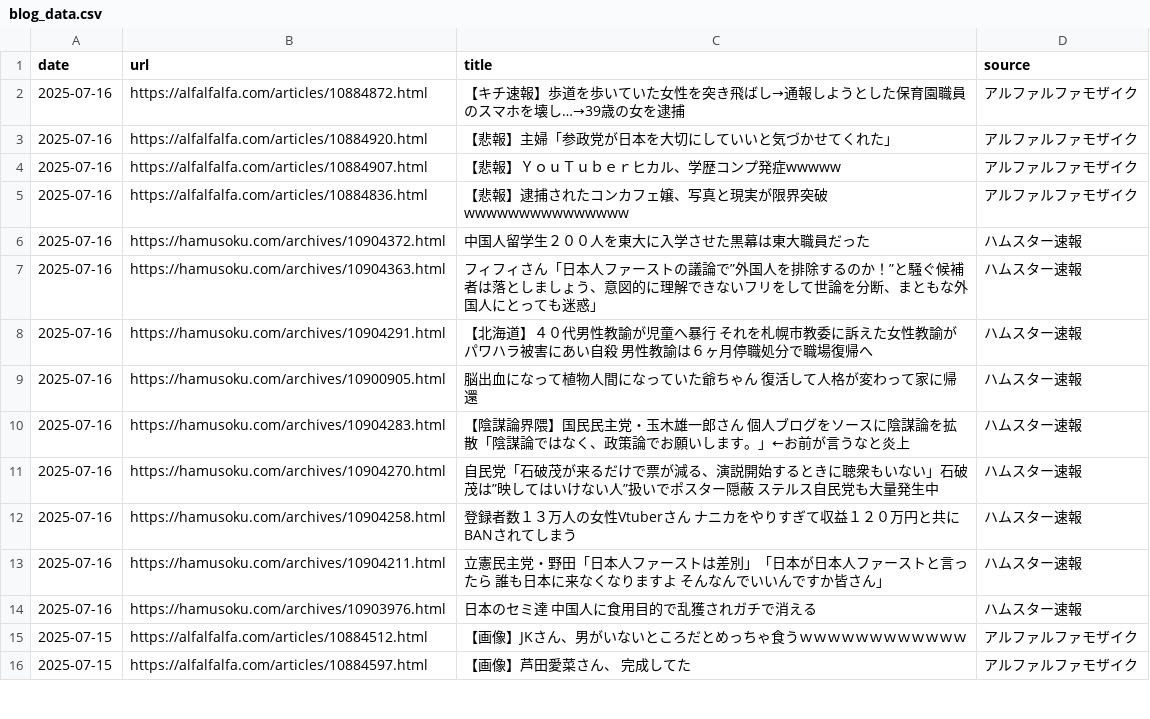
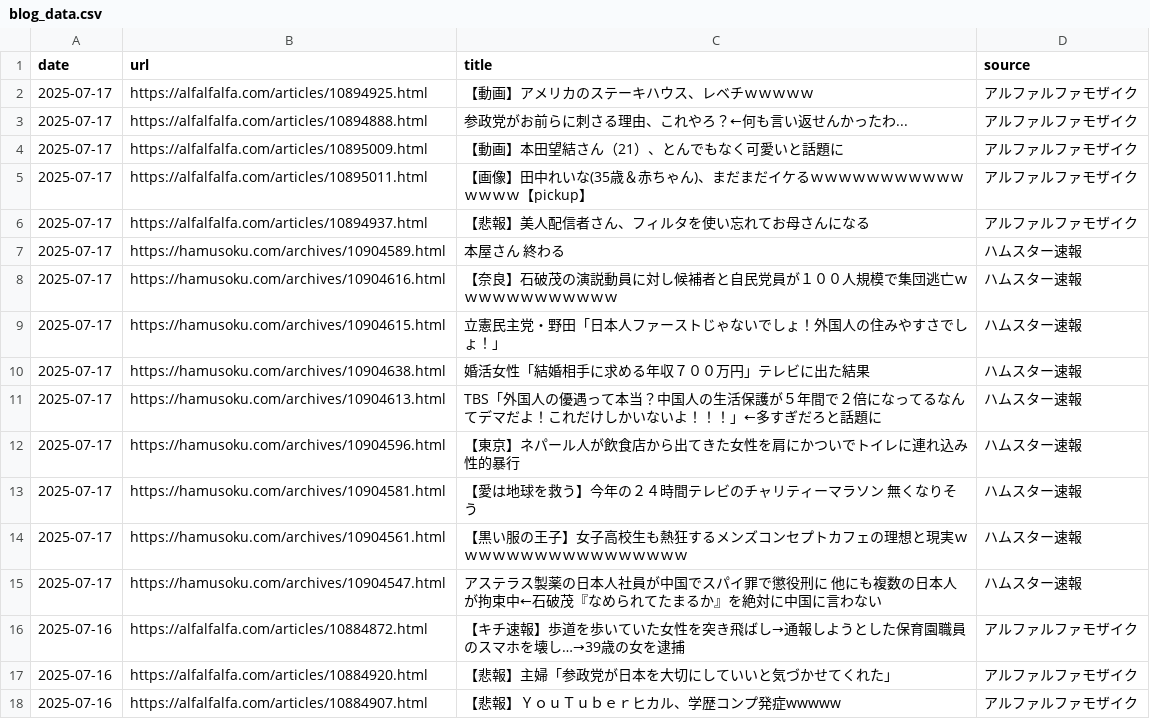
Before and after one commit to frameghostman/githubactionstest, a CSV file: blog_data.csv, drawn as a sheet; only a part is shown; the shorter side is filled out with more unchanged rows; the diff covers the shown part only; the diff names each change by its address in the sheet, - before the commit and + after, or states it on an @@ line.

```diff
--- a/blog_data.csv
+++ b/blog_data.csv
+row 2: 2025-07-17 | https://alfalfalfa.com/articles/10894925.html | 【動画】アメリカのステーキハウス、レベチｗｗｗｗｗ | アルファルファモザイク
+row 3: 2025-07-17 | https://alfalfalfa.com/articles/10894888.html | 参政党がお前らに刺さる理由、これやろ？←何も言い返せんかったわ... | アルファルファモザイク
+row 4: 2025-07-17 | https://alfalfalfa.com/articles/10895009.html | 【動画】本田望結さん（21）、とんでもなく可愛いと話題に | アルファルファモザイク
+row 5: 2025-07-17 | https://alfalfalfa.com/articles/10895011.html | 【画像】田中れいな(35歳＆赤ちゃん)、まだまだイケるｗｗｗｗｗｗｗｗｗｗｗｗｗｗｗ【pickup】 | アルファルファモザイク
+row 6: 2025-07-17 | https://alfalfalfa.com/articles/10894937.html | 【悲報】美人配信者さん、フィルタを使い忘れてお母さんになる | アルファルファモザイク
+row 7: 2025-07-17 | https://hamusoku.com/archives/10904589.html | 本屋さん 終わる | ハムスター速報
+row 8: 2025-07-17 | https://hamusoku.com/archives/10904616.html | 【奈良】石破茂の演説動員に対し候補者と自民党員が１００人規模で集団逃亡ｗｗｗｗｗｗｗｗｗｗｗｗ | ハムスター速報
+row 9: 2025-07-17 | https://hamusoku.com/archives/10904615.html | 立憲民主党・野田「日本人ファーストじゃないでしょ！外国人の住みやすさでしょ！」 | ハムスター速報
+row 10: 2025-07-17 | https://hamusoku.com/archives/10904638.html | 婚活女性「結婚相手に求める年収７００万円」テレビに出た結果 | ハムスター速報
+row 11: 2025-07-17 | https://hamusoku.com/archives/10904613.html | TBS「外国人の優遇って本当？中国人の生活保護が５年間で２倍になってるなんてデマだよ！これだけしかいないよ！！！」←多すぎだろと話題に | ハムスター速報
+row 12: 2025-07-17 | https://hamusoku.com/archives/10904596.html | 【東京】ネパール人が飲食店から出てきた女性を肩にかついでトイレに連れ込み性的暴行 | ハムスター速報
+row 13: 2025-07-17 | https://hamusoku.com/archives/10904581.html | 【愛は地球を救う】今年の２４時間テレビのチャリティーマラソン 無くなりそう | ハムスター速報
+row 14: 2025-07-17 | https://hamusoku.com/archives/10904561.html | 【黒い服の王子】女子高校生も熱狂するメンズコンセプトカフェの理想と現実ｗｗｗｗｗｗｗｗｗｗｗｗｗｗｗｗｗ | ハムスター速報
+row 15: 2025-07-17 | https://hamusoku.com/archives/10904547.html | アステラス製薬の日本人社員が中国でスパイ罪で懲役刑に 他にも複数の日本人が拘束中←石破茂『なめられてたまるか』を絶対に中国に言わない | ハムスター速報
```
Also changed, not shown: 14 removed rows elsewhere in this file, 2 other files.
